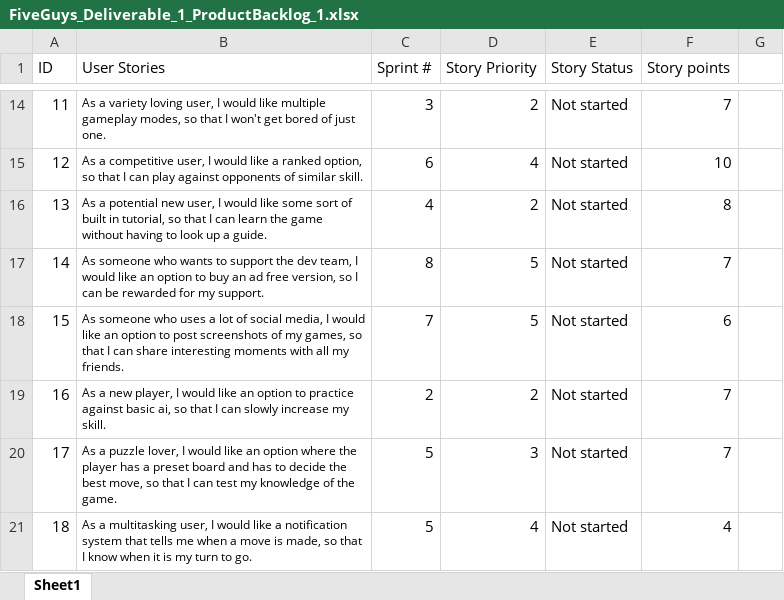
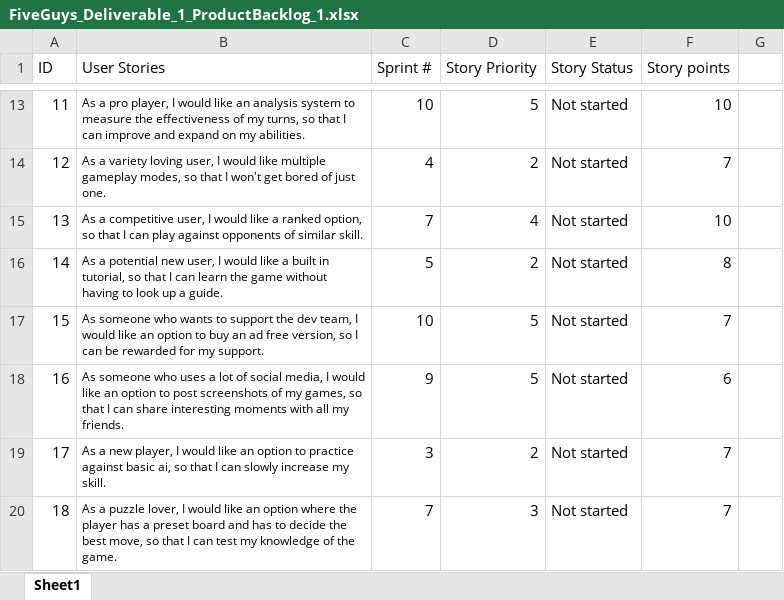
Before and after one commit to SpencerM0415/FiveGuys_420Project, an Excel workbook: FiveGuys_Deliverable_1_ProductBacklog_1.xlsx, sheet Sheet1, drawn as a sheet; only a part is shown, gaps mark what is left out; values as stored, in another font and other column widths than the file's, no borders; addresses are those after the commit; the diff covers the shown part only; the diff names each change by its address in the sheet, - before the commit and + after, or states it on an @@ line.

```diff
--- a/FiveGuys_Deliverable_1_ProductBacklog_1.xlsx (sheet Sheet1)
+++ b/FiveGuys_Deliverable_1_ProductBacklog_1.xlsx (sheet Sheet1)
-B13 (User Stories): As a variety loving user, I would like multiple gameplay modes, so that I won't get bored of just one.
+B13 (User Stories): As a pro player, I would like an analysis system to measure the effectiveness of my turns, so that I can improve and expand on my abilities.
-C13 (Sprint #): 3
+C13 (Sprint #): 10
-D13 (Story Priority): 2
+D13 (Story Priority): 5
-F13 (Story points): 7
+F13 (Story points): 10
-B14 (User Stories): As a competitive user, I would like a ranked option, so that I can play against opponents of similar skill.
+B14 (User Stories): As a variety loving user, I would like multiple gameplay modes, so that I won't get bored of just one.
-C14 (Sprint #): 6
+C14 (Sprint #): 4
-D14 (Story Priority): 4
+D14 (Story Priority): 2
-F14 (Story points): 10
+F14 (Story points): 7
-B15 (User Stories): As a potential new user, I would like some sort of built in tutorial, so that I can learn the game without having to look up a guide.
+B15 (User Stories): As a competitive user, I would like a ranked option, so that I can play against opponents of similar skill.
-C15 (Sprint #): 4
+C15 (Sprint #): 7
-D15 (Story Priority): 2
+D15 (Story Priority): 4
-F15 (Story points): 8
+F15 (Story points): 10
-B16 (User Stories): As someone who wants to support the dev team, I would like an option to buy an ad free version, so I can be rewarded for my support.
+B16 (User Stories): As a potential new user, I would like a built in tutorial, so that I can learn the game without having to look up a guide.
-C16 (Sprint #): 8
+C16 (Sprint #): 5
-D16 (Story Priority): 5
+D16 (Story Priority): 2
-F16 (Story points): 7
+F16 (Story points): 8
-B17 (User Stories): …someone who uses a lot of social media, I would like an option to post screenshots of my games, so that I can share interesting moments with all my friends.
+B17 (User Stories): …someone who wants to support the dev team, I would like an option to buy an ad free version, so I can be rewarded for my support.
-C17 (Sprint #): 7
+C17 (Sprint #): 10
-F17 (Story points): 6
+F17 (Story points): 7
-B18 (User Stories): As a new player, I would like an option to practice against basic ai, so that I can slowly increase my skill.
+B18 (User Stories): As someone who uses a lot of social media, I would like an option to post screenshots of my games, so that I can share interesting moments with all my friends.
-C18 (Sprint #): 2
+C18 (Sprint #): 9
-D18 (Story Priority): 2
+D18 (Story Priority): 5
-F18 (Story points): 7
+F18 (Story points): 6
-B19 (User Stories): As a puzzle lover, I would like an option where the player has a preset board and has to decide the best move, so that I can test my knowledge of the game.
+B19 (User Stories): As a new player, I would like an option to practice against basic ai, so that I can slowly increase my skill.
-C19 (Sprint #): 5
+C19 (Sprint #): 3
-D19 (Story Priority): 3
+D19 (Story Priority): 2
-B20 (User Stories): As a multitasking user, I would like a notification system that tells me when a move is made, so that I know when it is my turn to go.
+B20 (User Stories): As a puzzle lover, I would like an option where the player has a preset board and has to decide the best move, so that I can test my knowledge of the game.
-C20 (Sprint #): 5
+C20 (Sprint #): 7
-D20 (Story Priority): 4
+D20 (Story Priority): 3
-F20 (Story points): 4
+F20 (Story points): 7
```
Also changed, not shown: 1 added row, 1 removed row and 56 edited cells elsewhere in this sheet, FiveGuys_Deliverable_1_SprintBacklog_1.xlsx.
